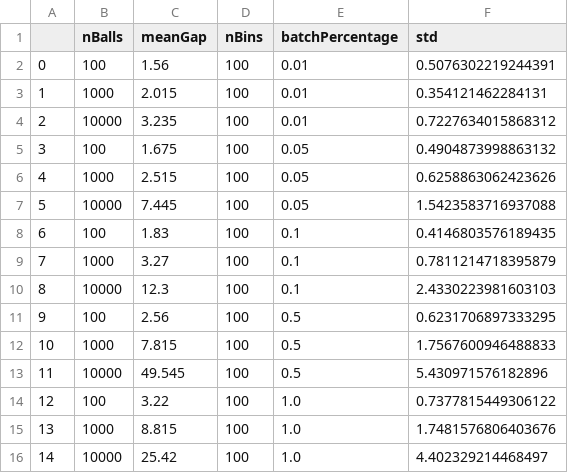
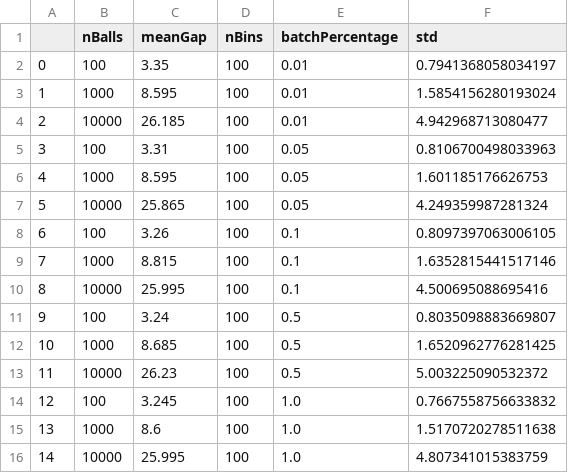
Before and after one commit to AleexHrB/RA-MIRI, a CSV file: lab1/batchedExperiments/oneChoiceHundredBins/means.csv, drawn as a sheet.

```diff
--- a/lab1/batchedExperiments/oneChoiceHundredBins/means.csv
+++ b/lab1/batchedExperiments/oneChoiceHundredBins/means.csv
@@ -1,16 +1,16 @@
 ,nBalls,meanGap,nBins,batchPercentage,std
-0,100,1.56,100,0.01,0.5076302219244391
-1,1000,2.015,100,0.01,0.354121462284131
-2,10000,3.235,100,0.01,0.7227634015868312
-3,100,1.675,100,0.05,0.4904873998863132
-4,1000,2.515,100,0.05,0.6258863062423626
-5,10000,7.445,100,0.05,1.5423583716937088
-6,100,1.83,100,0.1,0.4146803576189435
-7,1000,3.27,100,0.1,0.7811214718395879
-8,10000,12.3,100,0.1,2.4330223981603103
-9,100,2.56,100,0.5,0.6231706897333295
-10,1000,7.815,100,0.5,1.7567600946488833
-11,10000,49.545,100,0.5,5.430971576182896
-12,100,3.22,100,1.0,0.7377815449306122
-13,1000,8.815,100,1.0,1.7481576806403676
-14,10000,25.42,100,1.0,4.402329214468497
+0,100,3.35,100,0.01,0.7941368058034197
+1,1000,8.595,100,0.01,1.5854156280193024
+2,10000,26.185,100,0.01,4.942968713080477
+3,100,3.31,100,0.05,0.8106700498033963
+4,1000,8.595,100,0.05,1.601185176626753
+5,10000,25.865,100,0.05,4.249359987281324
+6,100,3.26,100,0.1,0.8097397063006105
+7,1000,8.815,100,0.1,1.6352815441517146
+8,10000,25.995,100,0.1,4.500695088695416
+9,100,3.24,100,0.5,0.8035098883669807
+10,1000,8.685,100,0.5,1.6520962776281425
+11,10000,26.23,100,0.5,5.003225090532372
+12,100,3.245,100,1.0,0.7667558756633832
+13,1000,8.6,100,1.0,1.5170720278511638
+14,10000,25.995,100,1.0,4.807341015383759
```
Also changed, not shown: lab1/batchedExperiments/oneChoiceTenThousandBins/means.csv, lab1/batchedExperiments/oneChoiceThousandBins/means.csv, 3 other files.
